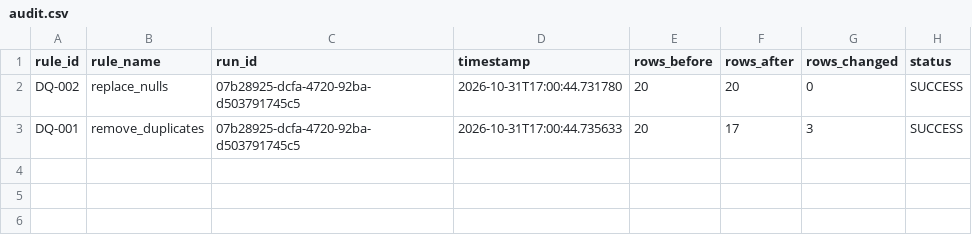
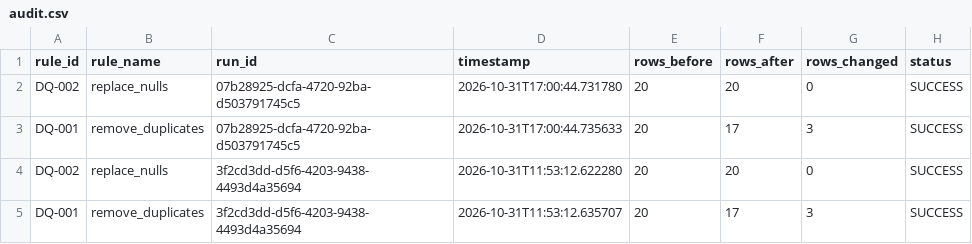
Before and after one commit to chrisdanieldc/test, a CSV file: data/logs/audit.csv, drawn as a sheet.

```diff
--- a/data/logs/audit.csv
+++ b/data/logs/audit.csv
@@ -3 +3,3 @@ DQ-002,replace_nulls,07b28925-dcfa-4720-92ba-d503791745c5,2026-10-31T17:00:44.73
 DQ-001,remove_duplicates,07b28925-dcfa-4720-92ba-d503791745c5,2026-10-31T17:00:44.735633,20,17,3,SUCCESS
+DQ-002,replace_nulls,3f2cd3dd-d5f6-4203-9438-4493d4a35694,2026-10-31T11:53:12.622280,20,20,0,SUCCESS
+DQ-001,remove_duplicates,3f2cd3dd-d5f6-4203-9438-4493d4a35694,2026-10-31T11:53:12.635707,20,17,3,SUCCESS
```
Also changed, not shown: 1 other file.
